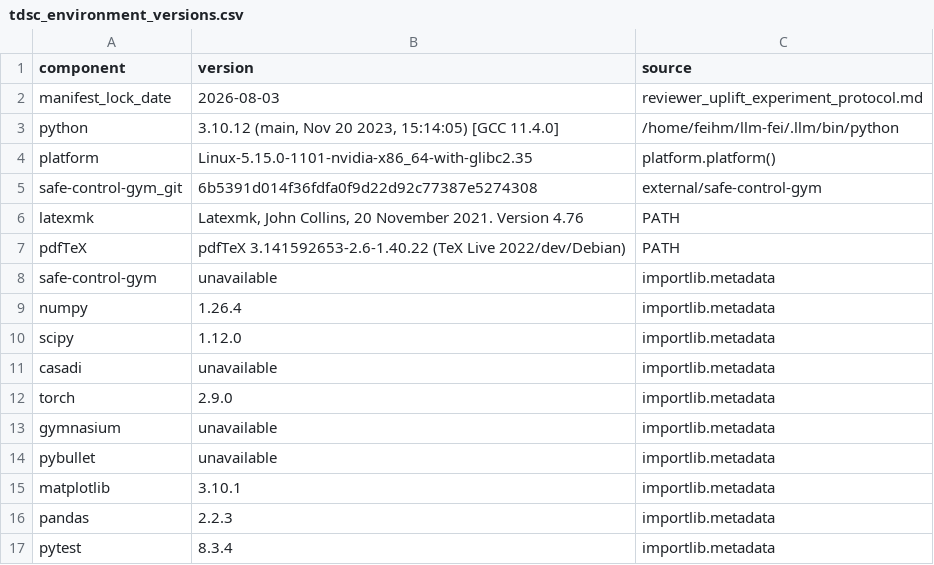
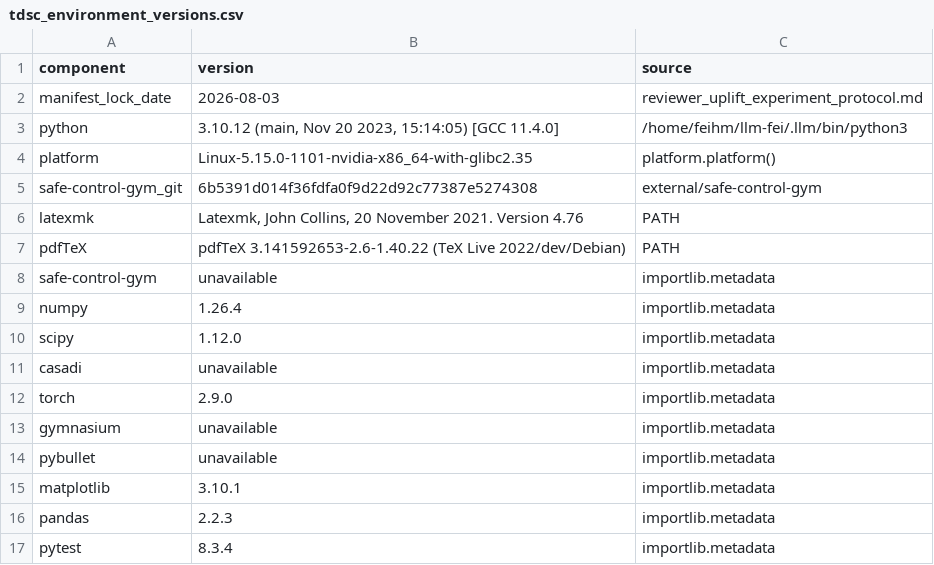
Before and after one commit to Feihm-npu/Learning_controller_trilemma, a CSV file: results/tdsc_environment_versions.csv, drawn as a sheet.

```diff
--- a/results/tdsc_environment_versions.csv
+++ b/results/tdsc_environment_versions.csv
@@ -2,3 +2,3 @@ component,version,source
 manifest_lock_date,2026-08-03,reviewer_uplift_experiment_protocol.md
-python,"3.10.12 (main, Nov 20 2023, 15:14:05) [GCC 11.4.0]",/home/feihm/llm-fei/.llm/bin/python
+python,"3.10.12 (main, Nov 20 2023, 15:14:05) [GCC 11.4.0]",/home/feihm/llm-fei/.llm/bin/python3
 platform,Linux-5.15.0-1101-nvidia-x86_64-with-glibc2.35,platform.platform()
```
Also changed, not shown: results/tdsc_artifact_checksums.csv, 34 other files.
